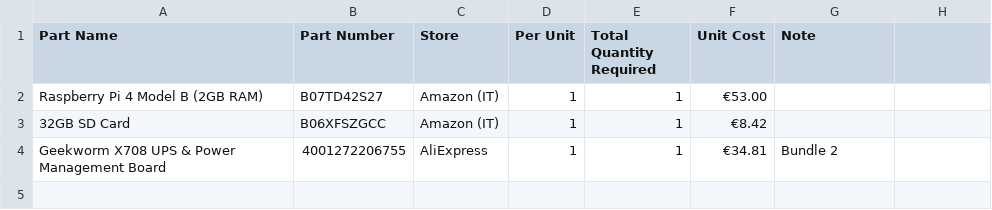
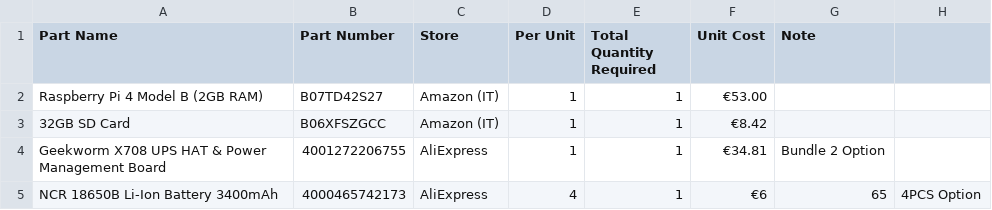
Before and after one commit to metisvela/sailtrack, a CSV file: SailTrack Core/BOM.csv, drawn as a sheet.

Commit message:
Update BOM.csv

```diff
--- a/SailTrack Core/BOM.csv
+++ b/SailTrack Core/BOM.csv
@@ -3,2 +3,3 @@ Raspberry Pi 4 Model B (2GB RAM), B07TD42S27, Amazon (IT), 1, 1, €53.00,
 32GB SD Card, B06XFSZGCC, Amazon (IT), 1, 1, €8.42,
-Geekworm X708 UPS & Power Management Board, 4001272206755, AliExpress, 1, 1, €34.81, Bundle 2
+Geekworm X708 UPS HAT & Power Management Board, 4001272206755, AliExpress, 1, 1, €34.81, Bundle 2 Option
+NCR 18650B Li-Ion Battery 3400mAh, 4000465742173, AliExpress, 4, 1, €6,65, 4PCS Option
```
